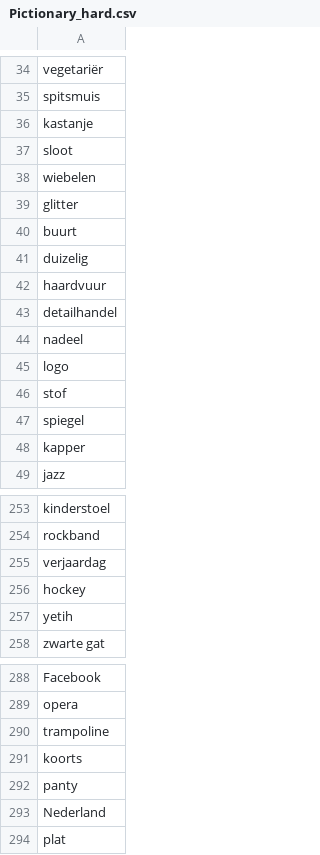
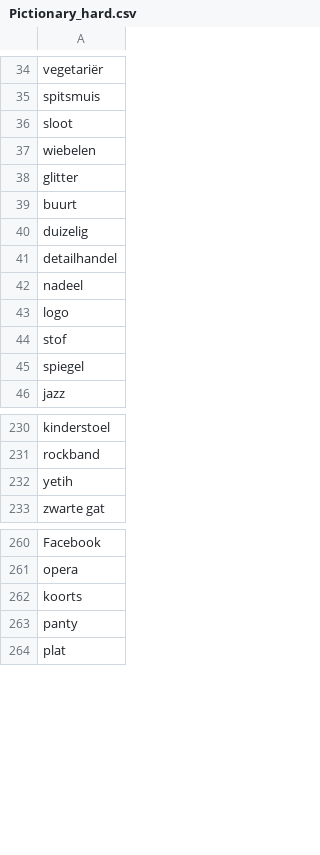
Before and after one commit to JochemDeen/SpelletjesMetHannie, a CSV file: data/Pictionary_hard.csv, drawn as a sheet; only a part is shown, gaps mark what is left out; the diff covers the shown part only.

```diff
--- a/data/Pictionary_hard.csv
+++ b/data/Pictionary_hard.csv
@@ -35,3 +35,2 @@ vegetariër
 spitsmuis
-kastanje
 sloot
@@ -41,3 +40,2 @@ buurt
 duizelig
-haardvuur
 detailhandel
@@ -47,3 +45,2 @@ stof
 spiegel
-kapper
 jazz
@@ -254,4 +231,2 @@ kinderstoel
 rockband
-verjaardag
-hockey
 yetih
@@ -289,6 +261,4 @@ Facebook
 opera
-trampoline
 koorts
 panty
-Nederland
 plat
```
Also changed, not shown: 11 added rows and 25 removed rows elsewhere in this file, data/Pictionary_easy.csv, data/Pictionary_medium.csv.
